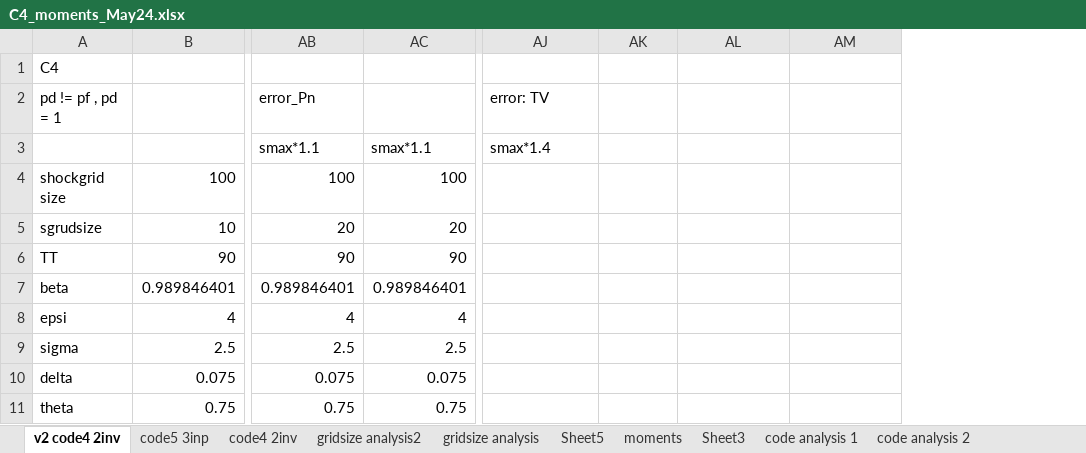
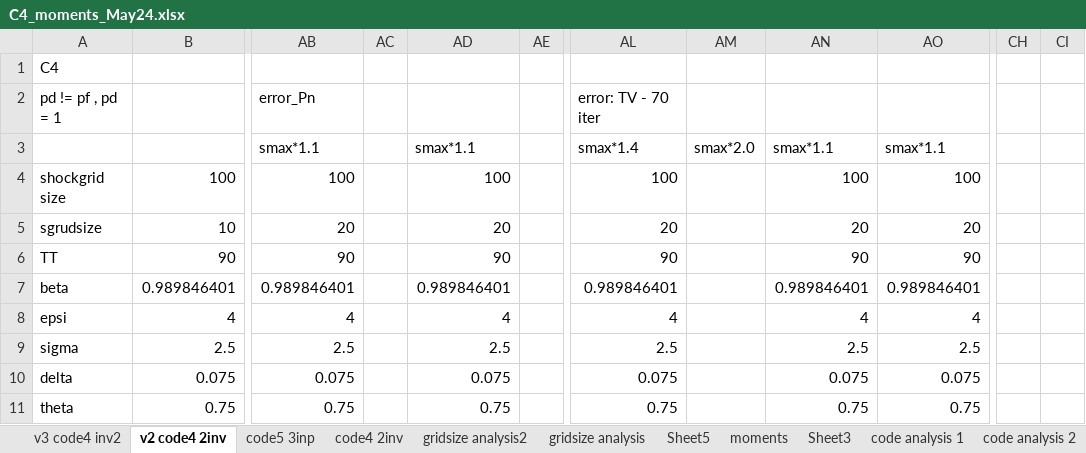
Before and after one commit to mjcarrerasv/PP, an Excel workbook: C4_moments_May24.xlsx, sheet v2 code4 2inv, drawn as a sheet; only a part is shown, gaps mark what is left out; values as stored, in another font and other column widths than the file's, no borders; addresses are those after the commit; the diff covers the shown part only; the diff names each change by its address in the sheet, - before the commit and + after, or states it on an @@ line.

```diff
--- a/C4_moments_May24.xlsx (sheet v2 code4 2inv)
+++ b/C4_moments_May24.xlsx (sheet v2 code4 2inv)
+sheet tab: v3 code4 inv2
+column AC, empty
+column AE, empty
+column CH, empty
+column CI, empty
-AL2: error: TV
+AL2: error: TV - 70 iter
-AM3: (empty)
+AM3: smax*2.0
-AN3: (empty)
+AN3: smax*1.1
-AO3: (empty)
+AO3: smax*1.1
-AL4: (empty)
+AL4: 100
-AN4: (empty)
+AN4: 100
-AO4: (empty)
+AO4: 100
-AL5: (empty)
+AL5: 20
-AN5: (empty)
+AN5: 20
-AO5: (empty)
+AO5: 20
-AL6: (empty)
+AL6: 90
-AN6: (empty)
+AN6: 90
-AO6: (empty)
+AO6: 90
-AL7: (empty)
+AL7: 0.989846401
-AN7: (empty)
+AN7: 0.989846401
-AO7: (empty)
+AO7: 0.989846401
-AL8: (empty)
+AL8: 4
-AN8: (empty)
+AN8: 4
-AO8: (empty)
+AO8: 4
-AL9: (empty)
+AL9: 2.5
-AN9: (empty)
+AN9: 2.5
-AO9: (empty)
+AO9: 2.5
-AL10: (empty)
+AL10: 0.075
-AN10: (empty)
+AN10: 0.075
-AO10: (empty)
+AO10: 0.075
-AL11: (empty)
+AL11: 0.75
-AN11: (empty)
+AN11: 0.75
-AO11: (empty)
+AO11: 0.75
```
Also changed, not shown: 9 added rows, 7 removed rows, 295 edited cells and cell formats elsewhere in this sheet, formulas that keep their value, 9 other files.
